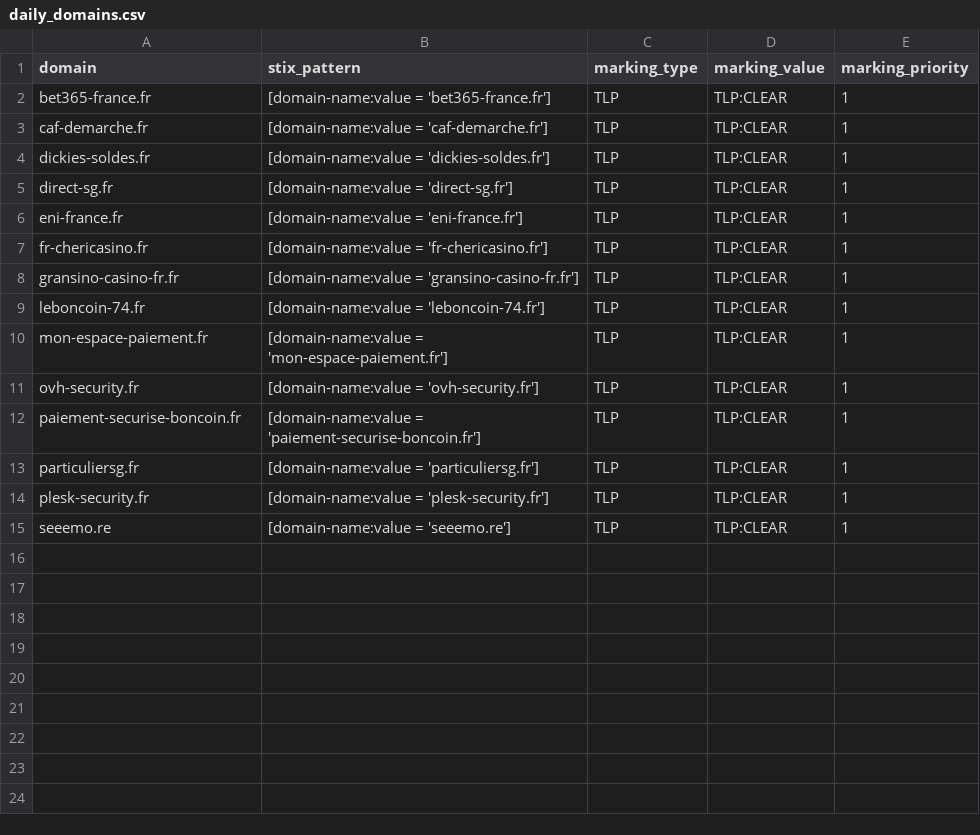
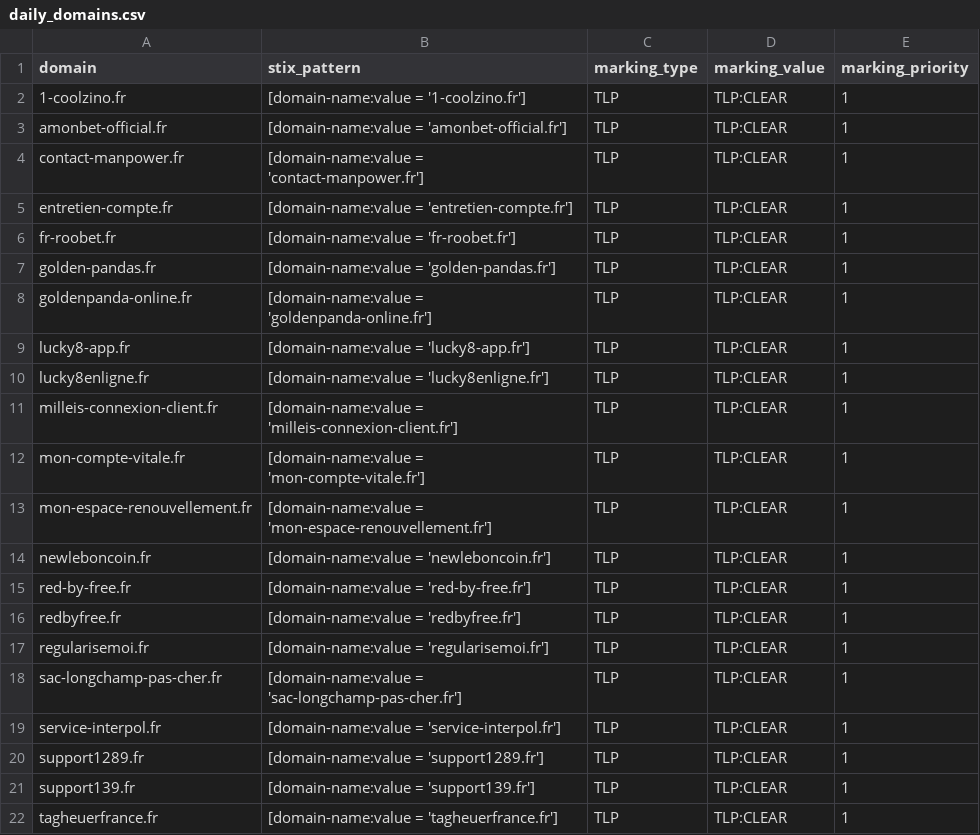
Before and after one commit to DreadFog/red_flag_domains_csv_feed_opencti, a CSV file: daily_domains.csv, drawn as a sheet.

```diff
--- a/daily_domains.csv
+++ b/daily_domains.csv
@@ -1,15 +1,22 @@
 domain,stix_pattern,marking_type,marking_value,marking_priority
-bet365-france.fr,[domain-name:value = 'bet365-france.fr'],TLP,TLP:CLEAR,1
-caf-demarche.fr,[domain-name:value = 'caf-demarche.fr'],TLP,TLP:CLEAR,1
-dickies-soldes.fr,[domain-name:value = 'dickies-soldes.fr'],TLP,TLP:CLEAR,1
-direct-sg.fr,[domain-name:value = 'direct-sg.fr'],TLP,TLP:CLEAR,1
-eni-france.fr,[domain-name:value = 'eni-france.fr'],TLP,TLP:CLEAR,1
-fr-chericasino.fr,[domain-name:value = 'fr-chericasino.fr'],TLP,TLP:CLEAR,1
-gransino-casino-fr.fr,[domain-name:value = 'gransino-casino-fr.fr'],TLP,TLP:CLEAR,1
-leboncoin-74.fr,[domain-name:value = 'leboncoin-74.fr'],TLP,TLP:CLEAR,1
-mon-espace-paiement.fr,[domain-name:value = 'mon-espace-paiement.fr'],TLP,TLP:CLEAR,1
-ovh-security.fr,[domain-name:value = 'ovh-security.fr'],TLP,TLP:CLEAR,1
-paiement-securise-boncoin.fr,[domain-name:value = 'paiement-securise-boncoin.fr'],TLP,TLP:CLEAR,1
-particuliersg.fr,[domain-name:value = 'particuliersg.fr'],TLP,TLP:CLEAR,1
-plesk-security.fr,[domain-name:value = 'plesk-security.fr'],TLP,TLP:CLEAR,1
-seeemo.re,[domain-name:value = 'seeemo.re'],TLP,TLP:CLEAR,1
+1-coolzino.fr,[domain-name:value = '1-coolzino.fr'],TLP,TLP:CLEAR,1
+amonbet-official.fr,[domain-name:value = 'amonbet-official.fr'],TLP,TLP:CLEAR,1
+contact-manpower.fr,[domain-name:value = 'contact-manpower.fr'],TLP,TLP:CLEAR,1
+entretien-compte.fr,[domain-name:value = 'entretien-compte.fr'],TLP,TLP:CLEAR,1
+fr-roobet.fr,[domain-name:value = 'fr-roobet.fr'],TLP,TLP:CLEAR,1
+golden-pandas.fr,[domain-name:value = 'golden-pandas.fr'],TLP,TLP:CLEAR,1
+goldenpanda-online.fr,[domain-name:value = 'goldenpanda-online.fr'],TLP,TLP:CLEAR,1
+lucky8-app.fr,[domain-name:value = 'lucky8-app.fr'],TLP,TLP:CLEAR,1
+lucky8enligne.fr,[domain-name:value = 'lucky8enligne.fr'],TLP,TLP:CLEAR,1
+milleis-connexion-client.fr,[domain-name:value = 'milleis-connexion-client.fr'],TLP,TLP:CLEAR,1
+mon-compte-vitale.fr,[domain-name:value = 'mon-compte-vitale.fr'],TLP,TLP:CLEAR,1
+mon-espace-renouvellement.fr,[domain-name:value = 'mon-espace-renouvellement.fr'],TLP,TLP:CLEAR,1
+newleboncoin.fr,[domain-name:value = 'newleboncoin.fr'],TLP,TLP:CLEAR,1
+red-by-free.fr,[domain-name:value = 'red-by-free.fr'],TLP,TLP:CLEAR,1
+redbyfree.fr,[domain-name:value = 'redbyfree.fr'],TLP,TLP:CLEAR,1
+regularisemoi.fr,[domain-name:value = 'regularisemoi.fr'],TLP,TLP:CLEAR,1
+sac-longchamp-pas-cher.fr,[domain-name:value = 'sac-longchamp-pas-cher.fr'],TLP,TLP:CLEAR,1
+service-interpol.fr,[domain-name:value = 'service-interpol.fr'],TLP,TLP:CLEAR,1
+support1289.fr,[domain-name:value = 'support1289.fr'],TLP,TLP:CLEAR,1
+support139.fr,[domain-name:value = 'support139.fr'],TLP,TLP:CLEAR,1
+tagheuerfrance.fr,[domain-name:value = 'tagheuerfrance.fr'],TLP,TLP:CLEAR,1
```
